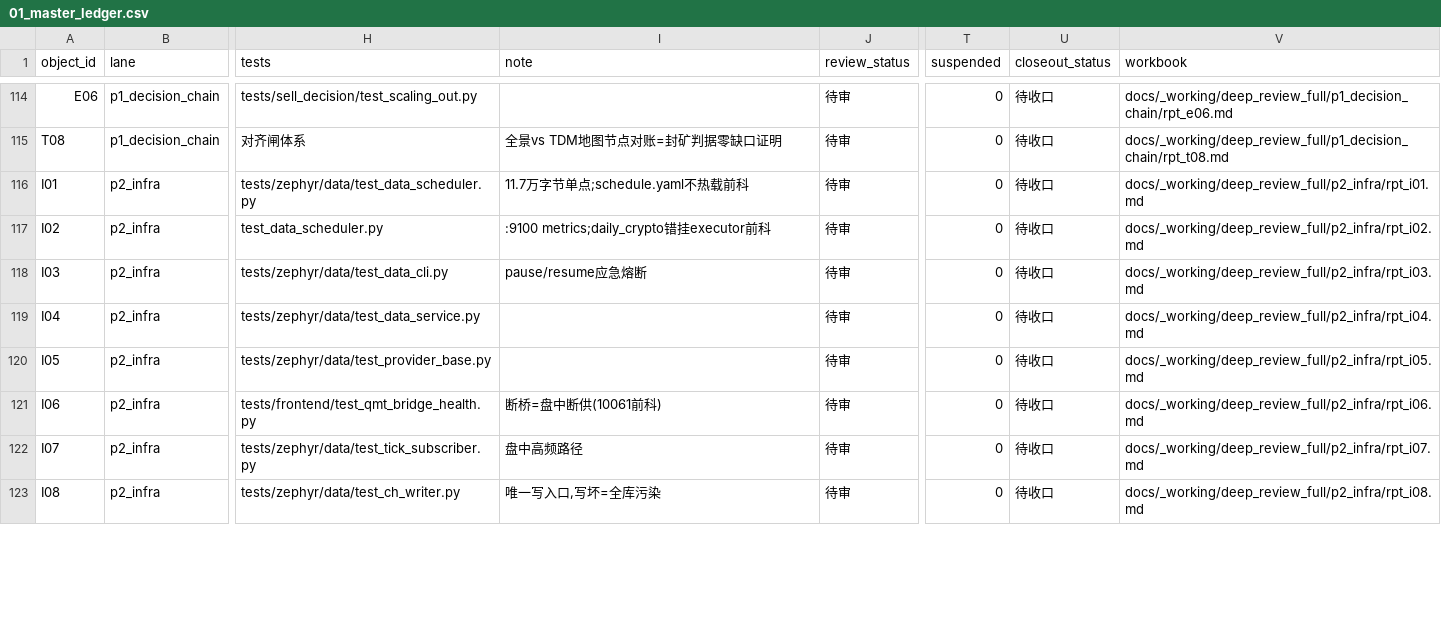
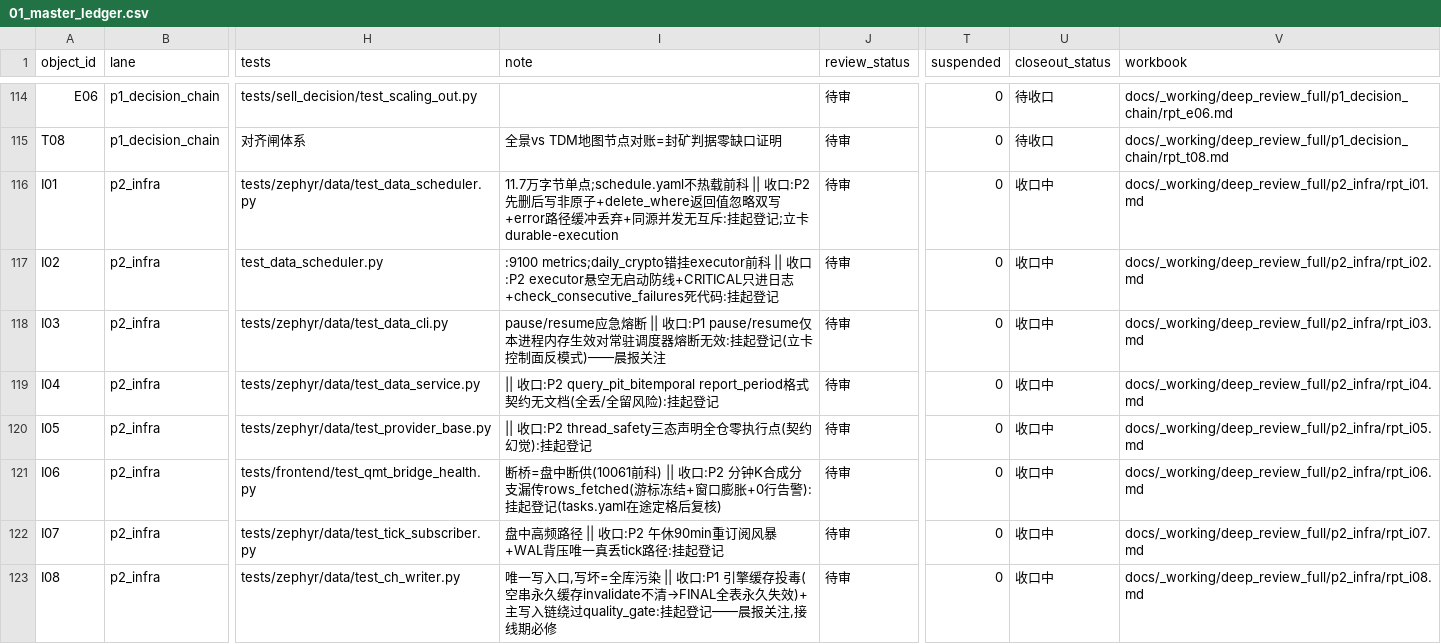
Before and after one commit to xuanFelixVan/ZephyrAlpha, a CSV file: docs/_working/deep_review_full/01_master_ledger.csv, drawn as a sheet; only a part is shown, gaps mark what is left out; the diff covers the shown part only; the diff names each change by its address in the sheet, - before the commit and + after, or states it on an @@ line.

```diff
--- a/docs/_working/deep_review_full/01_master_ledger.csv
+++ b/docs/_working/deep_review_full/01_master_ledger.csv
-I116 (note): …热载前科
+I116 (note): …热载前科 || 收口:P2 先删后写非原子+delete_where返回值忽略双写+error路径缓冲丢弃+同源并发无互斥:挂起登记;立卡durable-execution
-U116:U123 (closeout_status): 待收口
+U116:U123 (closeout_status): 收口中
-I117 (note): …前科
+I117 (note): …前科 || 收口:P2 executor悬空无启动防线+CRITICAL只进日志+check_consecutive_failures死代码:挂起登记
-I118 (note): …熔断
+I118 (note): …熔断 || 收口:P1 pause/resume仅本进程内存生效对常驻调度器熔断无效:挂起登记(立卡控制面反模式)——晨报关注
-I119 (note): (empty)
+I119 (note): || 收口:P2 query_pit_bitemporal report_period格式契约无文档(全丢/全留风险):挂起登记
-I120 (note): (empty)
+I120 (note): || 收口:P2 thread_safety三态声明全仓零执行点(契约幻觉):挂起登记
-I121 (note): …(10061前科)
+I121 (note): …(10061前科) || 收口:P2 分钟K合成分支漏传rows_fetched(游标冻结+窗口膨胀+0行告警):挂起登记(tasks.yaml在途定格后复核)
-I122 (note): 盘中高频路径
+I122 (note): 盘中高频路径 || 收口:P2 午休90min重订阅风暴+WAL背压唯一真丢tick路径:挂起登记
-I123 (note): …全库污染
+I123 (note): …全库污染 || 收口:P1 引擎缓存投毒(空串永久缓存invalidate不清→FINAL全表永久失效)+主写入链绕过quality_gate:挂起登记——晨报关注,接线期必修
```
Also changed, not shown: 38 edited cells elsewhere in this file, 4 other files.
